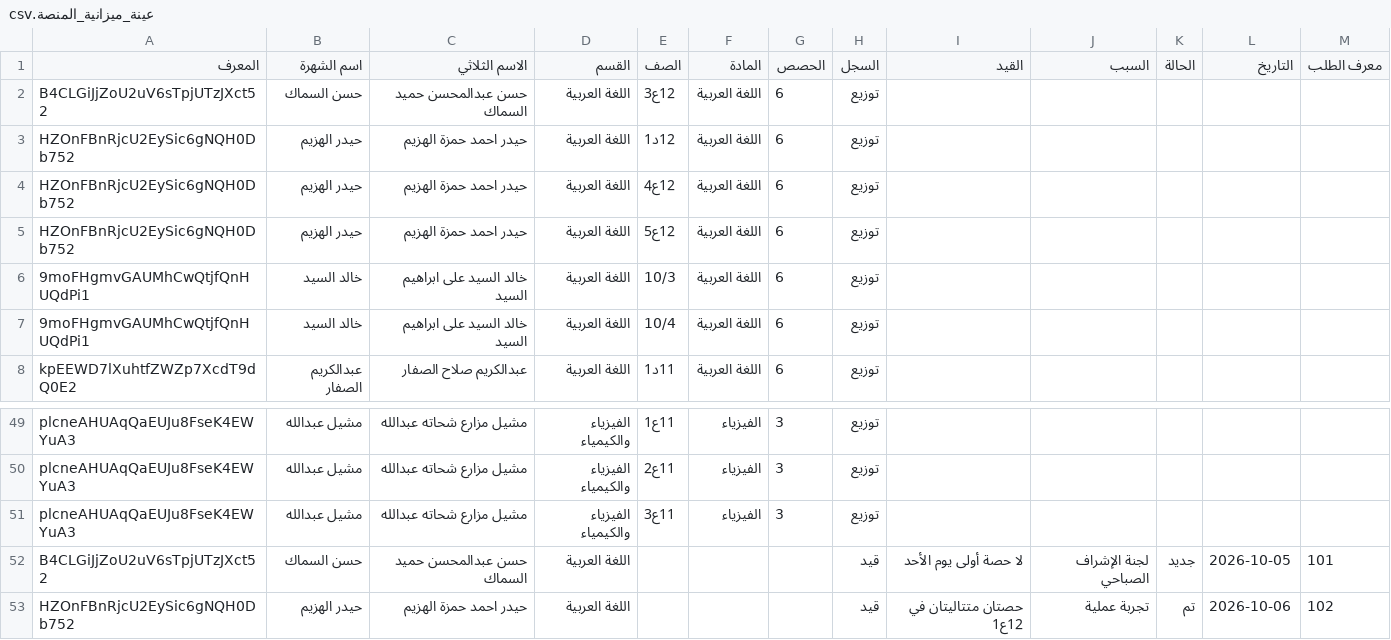
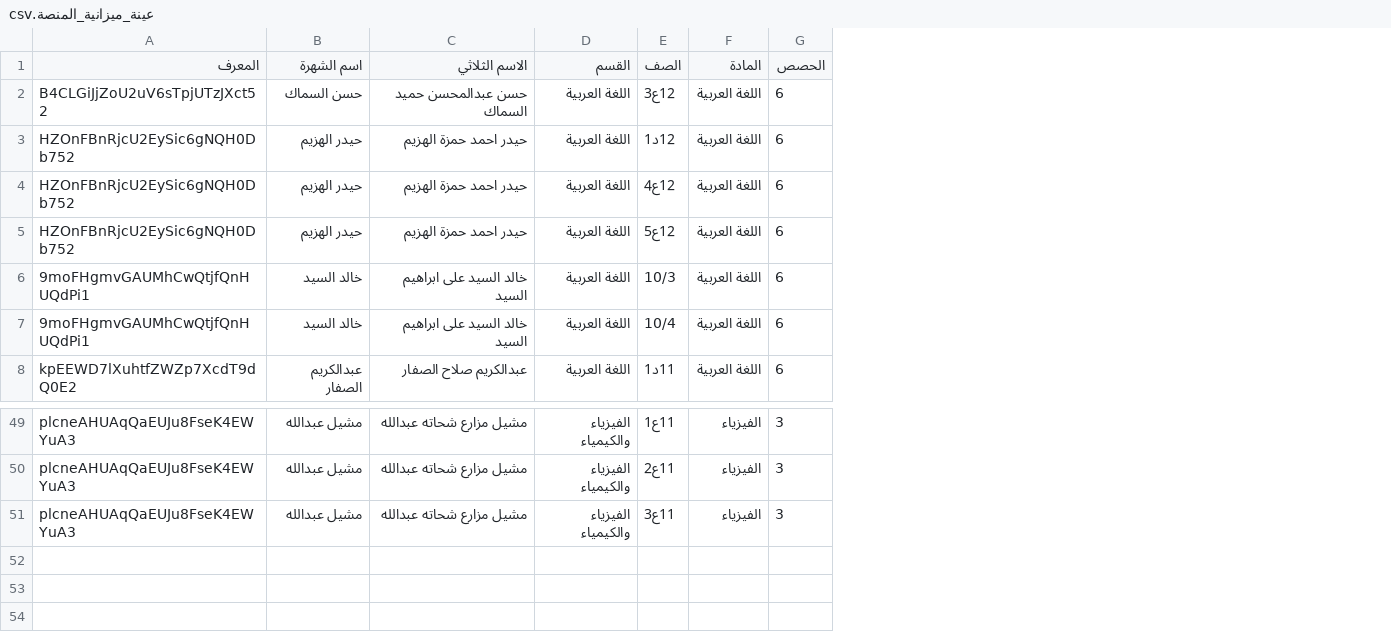
Before and after one commit to 7aidaraa/schedule-notes, a CSV file: tools/عينة_ميزانية_المنصة.csv, drawn as a sheet; only a part is shown, gaps mark what is left out; the diff names each change by its address in the sheet, - before the commit and + after, or states it on an @@ line.

```diff
--- a/tools/عينة_ميزانية_المنصة.csv
+++ b/tools/عينة_ميزانية_المنصة.csv
-column H (السجل), rows 2-8: all توزيع; rows 49-51: all توزيع
-column I (القيد), empty
-column J (السبب), empty
-column K (الحالة), empty
-column L (التاريخ), empty
-column M (معرف الطلب), empty
-row 52: B4CLGiJjZoU2uV6sTpjUTzJXct52 | حسن السماك | حسن عبدالمحسن حميد السماك | اللغة العربية |  |  |  | قيد | لا حصة أولى يوم الأحد | لجنة الإشراف الصباحي | جديد | 2026-10-05 | 101
-row 53: HZOnFBnRjcU2EySic6gNQH0Db752 | حيدر الهزيم | حيدر احمد حمزة الهزيم | اللغة العربية |  |  |  | قيد | حصتان متتاليتان في 12ع1 | تجربة عملية | تم | 2026-10-06 | 102
```
Also changed, not shown: 6 other files.
